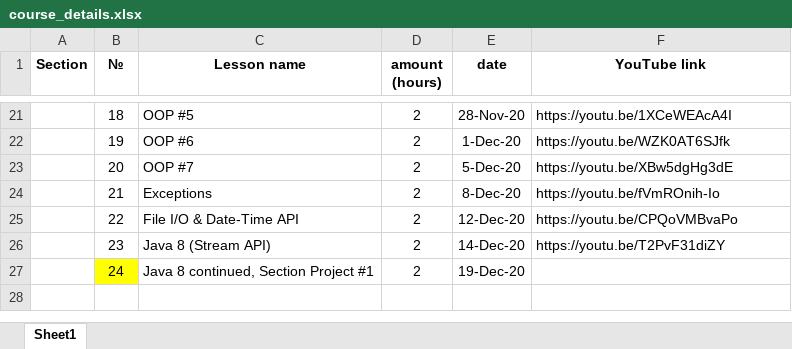
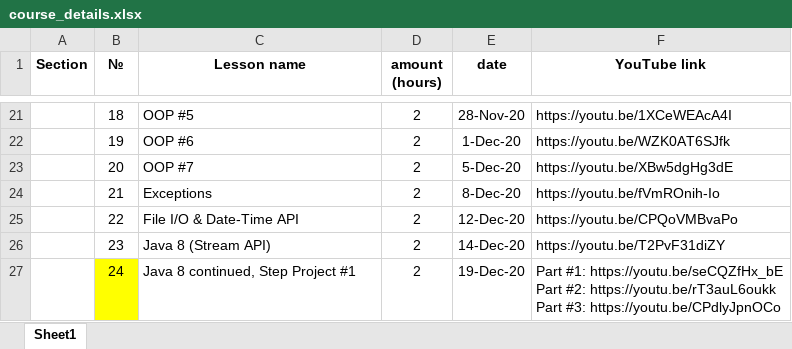
Before and after one commit to elvintaghizade14/java-course-1-classes, an Excel workbook: src/main/java/org/eminera/_syllabus/course_details.xlsx, sheet Sheet1, drawn as a sheet; only a part is shown, gaps mark what is left out; values as stored, in another font and other column widths than the file's, no borders; ↵ is a line break in a cell; the diff names each change by its address in the sheet, - before the commit and + after, or states it on an @@ line.

Commit message:
lesson 24 video record on youtube

```diff
--- a/src/main/java/org/eminera/_syllabus/course_details.xlsx (sheet Sheet1)
+++ b/src/main/java/org/eminera/_syllabus/course_details.xlsx (sheet Sheet1)
-C27 (Lesson name): Java 8 continued, Section Project #1
+C27 (Lesson name): Java 8 continued, Step Project #1
-F27 (YouTube link): (empty)
+F27 (YouTube link): Part #1: https://youtu.be/seCQZfHx_bE ↵ Part #2: https://youtu.be/rT3auL6oukk ↵ Part #3: https://youtu.be/CPdlyJpnOCo
```
